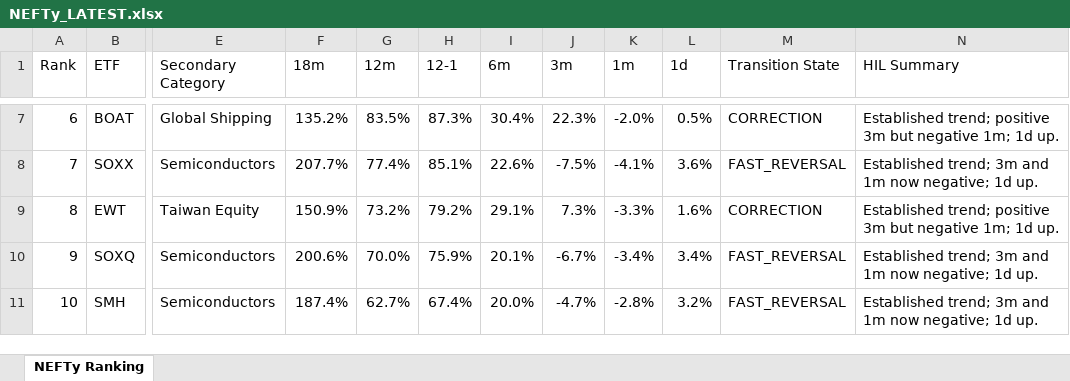
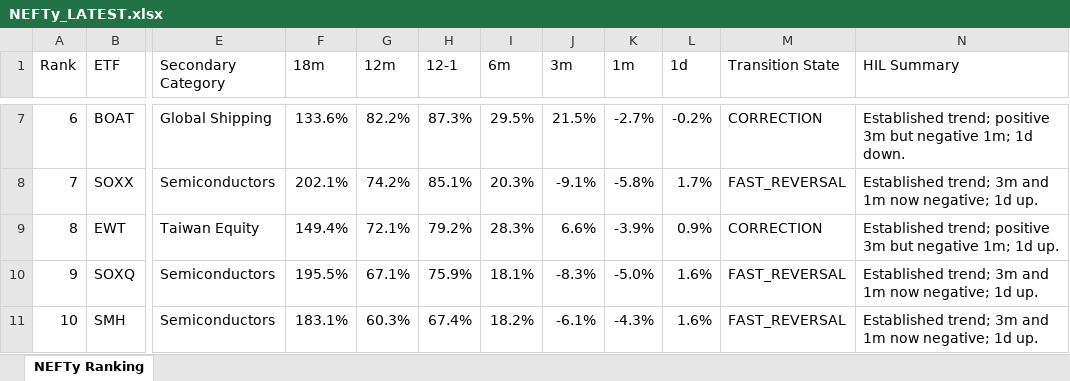
Before and after one commit to DarkMoonv1/NEFTy, an Excel workbook: NEFTy_LATEST.xlsx, sheet NEFTy Ranking, drawn as a sheet; only a part is shown, gaps mark what is left out; values as stored, in another font and other column widths than the file's, no cell formats; the diff covers the shown part only; the diff names each change by its address in the sheet, - before the commit and + after, or states it on an @@ line.

Commit message:
Update NEFTy_LATEST.xlsx

```diff
--- a/NEFTy_LATEST.xlsx (sheet NEFTy Ranking)
+++ b/NEFTy_LATEST.xlsx (sheet NEFTy Ranking)
-F7 (18m): 135.2%
+F7 (18m): 133.6%
-G7 (12m): 83.5%
+G7 (12m): 82.2%
-I7 (6m): 30.4%
+I7 (6m): 29.5%
-J7 (3m): 22.3%
+J7 (3m): 21.5%
-K7 (1m): -2.0%
+K7 (1m): -2.7%
-L7 (1d): 0.5%
+L7 (1d): -0.2%
-N7 (HIL Summary): …1m; 1d up.
+N7 (HIL Summary): …1m; 1d down.
-F8 (18m): 207.7%
+F8 (18m): 202.1%
-G8 (12m): 77.4%
+G8 (12m): 74.2%
-I8 (6m): 22.6%
+I8 (6m): 20.3%
-J8 (3m): -7.5%
+J8 (3m): -9.1%
-K8 (1m): -4.1%
+K8 (1m): -5.8%
-L8 (1d): 3.6%
+L8 (1d): 1.7%
-F9 (18m): 150.9%
+F9 (18m): 149.4%
-G9 (12m): 73.2%
+G9 (12m): 72.1%
-I9 (6m): 29.1%
+I9 (6m): 28.3%
-J9 (3m): 7.3%
+J9 (3m): 6.6%
-K9 (1m): -3.3%
+K9 (1m): -3.9%
-L9 (1d): 1.6%
+L9 (1d): 0.9%
-F10 (18m): 200.6%
+F10 (18m): 195.5%
-G10 (12m): 70.0%
+G10 (12m): 67.1%
-I10 (6m): 20.1%
+I10 (6m): 18.1%
-J10 (3m): -6.7%
+J10 (3m): -8.3%
-K10 (1m): -3.4%
+K10 (1m): -5.0%
-L10 (1d): 3.4%
+L10 (1d): 1.6%
-F11 (18m): 187.4%
+F11 (18m): 183.1%
-G11 (12m): 62.7%
+G11 (12m): 60.3%
-I11 (6m): 20.0%
+I11 (6m): 18.2%
-J11 (3m): -4.7%
+J11 (3m): -6.1%
-K11 (1m): -2.8%
+K11 (1m): -4.3%
-L11 (1d): 3.2%
+L11 (1d): 1.6%
```
Also changed, not shown: 556 edited cells elsewhere in this sheet, cell formats.
